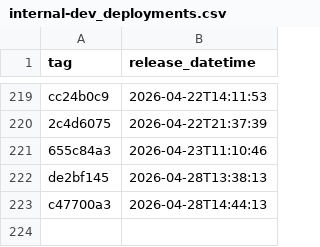
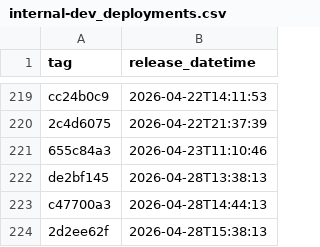
Before and after one commit to NHSDigital/electronic-prescription-service-api, a CSV file: _data/internal-dev_deployments.csv, drawn as a sheet; only a part is shown, gaps mark what is left out.

```diff
--- a/_data/internal-dev_deployments.csv
+++ b/_data/internal-dev_deployments.csv
@@ -223 +223,2 @@ de2bf145,2026-04-28T13:38:13
 c47700a3,2026-04-28T14:44:13
+2d2ee62f,2026-04-28T15:38:13
```
Also changed, not shown: 1 other file.
